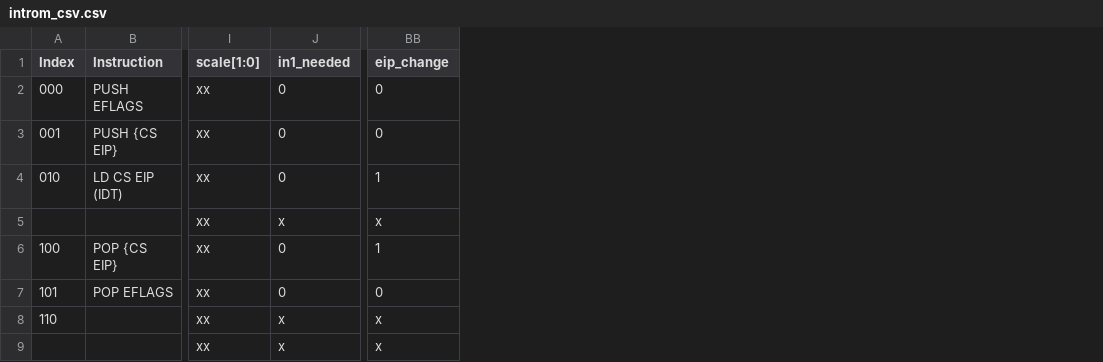
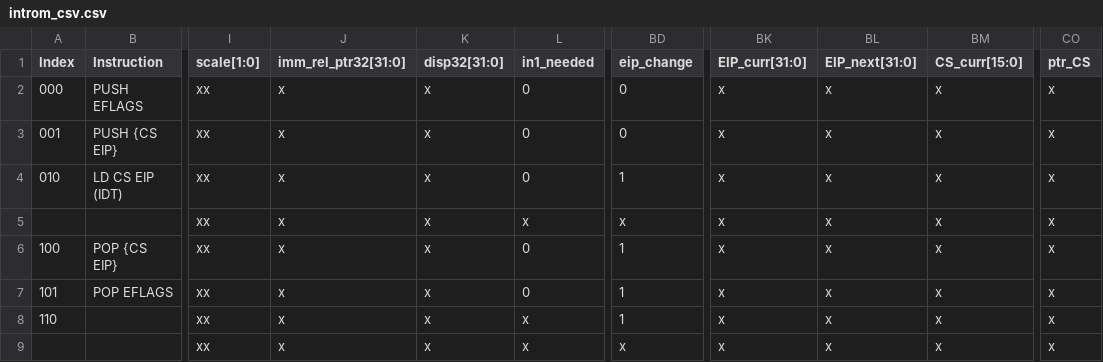
Before and after one commit to mads3009/uarch_project, a CSV file: scripts/introm_csv.csv, drawn as a sheet; only a part is shown, gaps mark what is left out; addresses are those after the commit; the diff names each change by its address in the sheet, - before the commit and + after, or states it on an @@ line.

```diff
--- a/scripts/introm_csv.csv
+++ b/scripts/introm_csv.csv
+column J (imm_rel_ptr32[31:0]), rows 2-9: all x
+column K (disp32[31:0]), rows 2-9: all x
+column BK (EIP_curr[31:0]), rows 2-9: all x
+column BL (EIP_next[31:0]), rows 2-9: all x
+column BM (CS_curr[15:0]), rows 2-9: all x
+column CO (ptr_CS), rows 2-9: all x
-BD7 (eip_change): 0
+BD7 (eip_change): 1
-BD8 (eip_change): x
+BD8 (eip_change): 1
```
Also changed, not shown: 3 other files.
